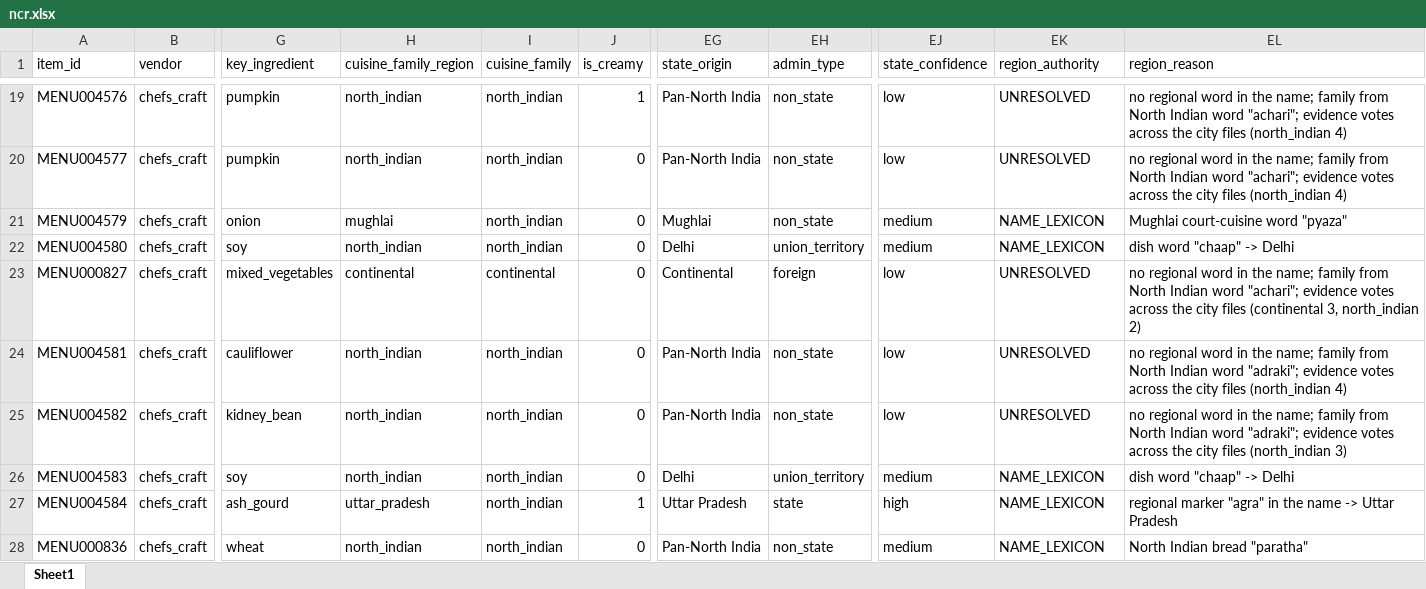
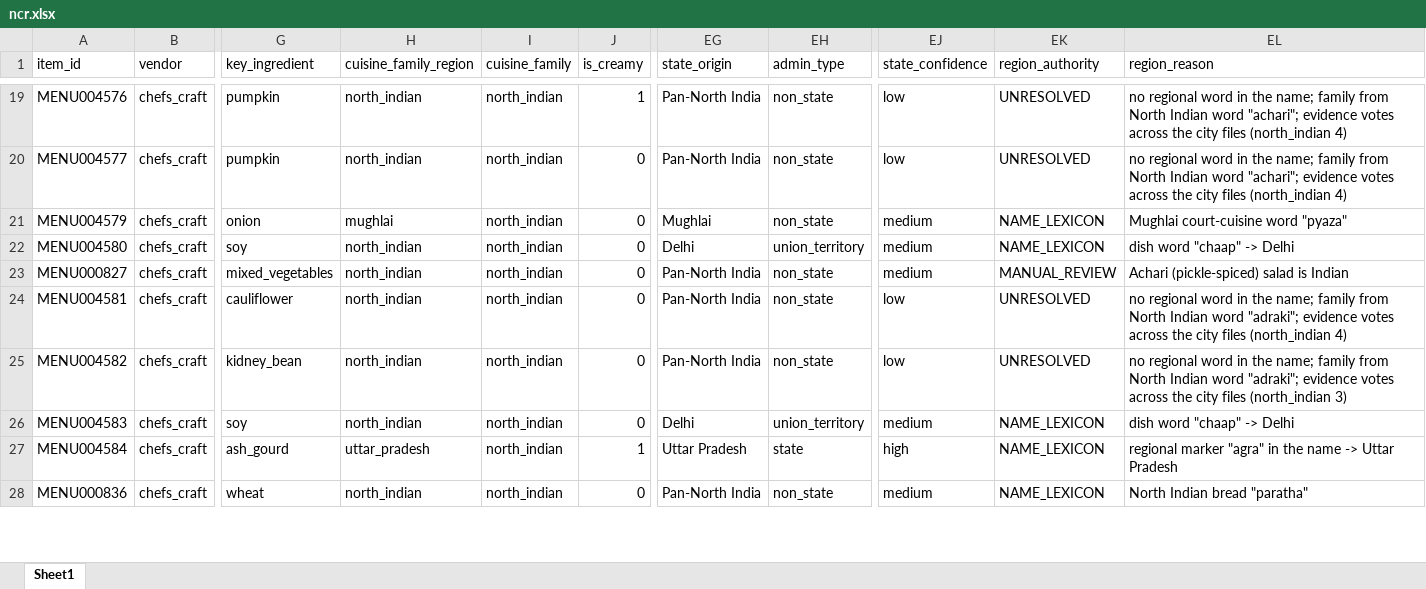
Before and after one commit to darshancmpawar/Menu_Engineering_App, an Excel workbook: ikigai_masala-main/data/raw/city_items/ncr.xlsx, sheet Sheet1, drawn as a sheet; only a part is shown, gaps mark what is left out; values as stored, in another font and other column widths than the file's, no borders; the diff covers the shown part only; the diff names each change by its address in the sheet, - before the commit and + after, or states it on an @@ line.

```diff
--- a/ikigai_masala-main/data/raw/city_items/ncr.xlsx (sheet Sheet1)
+++ b/ikigai_masala-main/data/raw/city_items/ncr.xlsx (sheet Sheet1)
-H23 (cuisine_family_region): continental
+H23 (cuisine_family_region): north_indian
-I23 (cuisine_family): continental
+I23 (cuisine_family): north_indian
-EG23 (state_origin): Continental
+EG23 (state_origin): Pan-North India
-EH23 (admin_type): foreign
+EH23 (admin_type): non_state
-EJ23 (state_confidence): low
+EJ23 (state_confidence): medium
-EK23 (region_authority): UNRESOLVED
+EK23 (region_authority): MANUAL_REVIEW
-EL23 (region_reason): no regional word in the name; family from North Indian word "achari"; evidence votes across the city files (continental 3, north_indian 2)
+EL23 (region_reason): Achari (pickle-spiced) salad is Indian
```
Also changed, not shown: 191 edited cells elsewhere in this sheet, ikigai_masala-main/data/raw/city_items/chennai.xlsx, ikigai_masala-main/data/raw/city_items/pune.xlsx, 2 other files.
